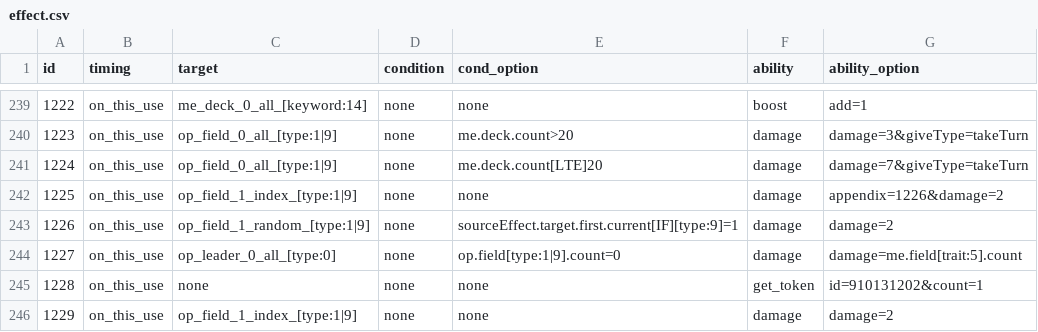
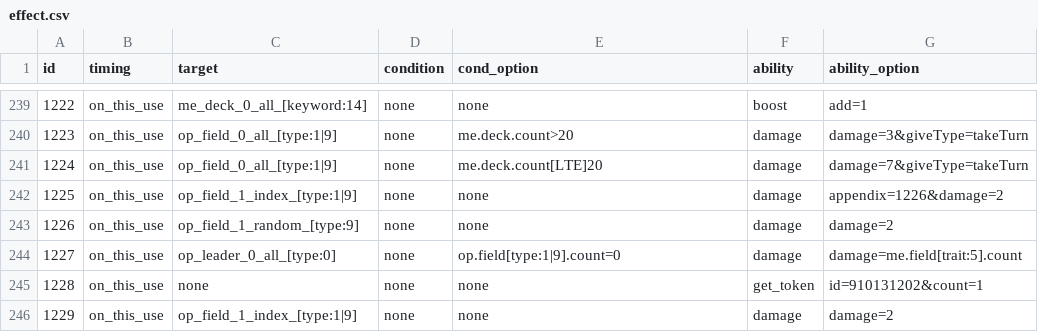
Before and after one commit to Brady29655751/SV-Cloud, a CSV file: Cards/effect.csv, drawn as a sheet; only a part is shown, gaps mark what is left out.

Commit message:
2/28 Fix Card 110131206

```diff
--- a/Cards/effect.csv
+++ b/Cards/effect.csv
@@ -242,3 +242,3 @@ id,timing,target,condition,cond_option,ability,ability_option
 1225,on_this_use,op_field_1_index_[type:1|9],none,none,damage,appendix=1226&damage=2
-1226,on_this_use,op_field_1_random_[type:1|9],none,sourceEffect.target.first.current[IF][type:9]=1,damage,damage=2
+1226,on_this_use,op_field_1_random_[type:9],none,none,damage,damage=2
 1227,on_this_use,op_leader_0_all_[type:0],none,op.field[type:1|9].count=0,damage,damage=me.field[trait:5].count
```
Also changed, not shown: Cards/description.csv.
